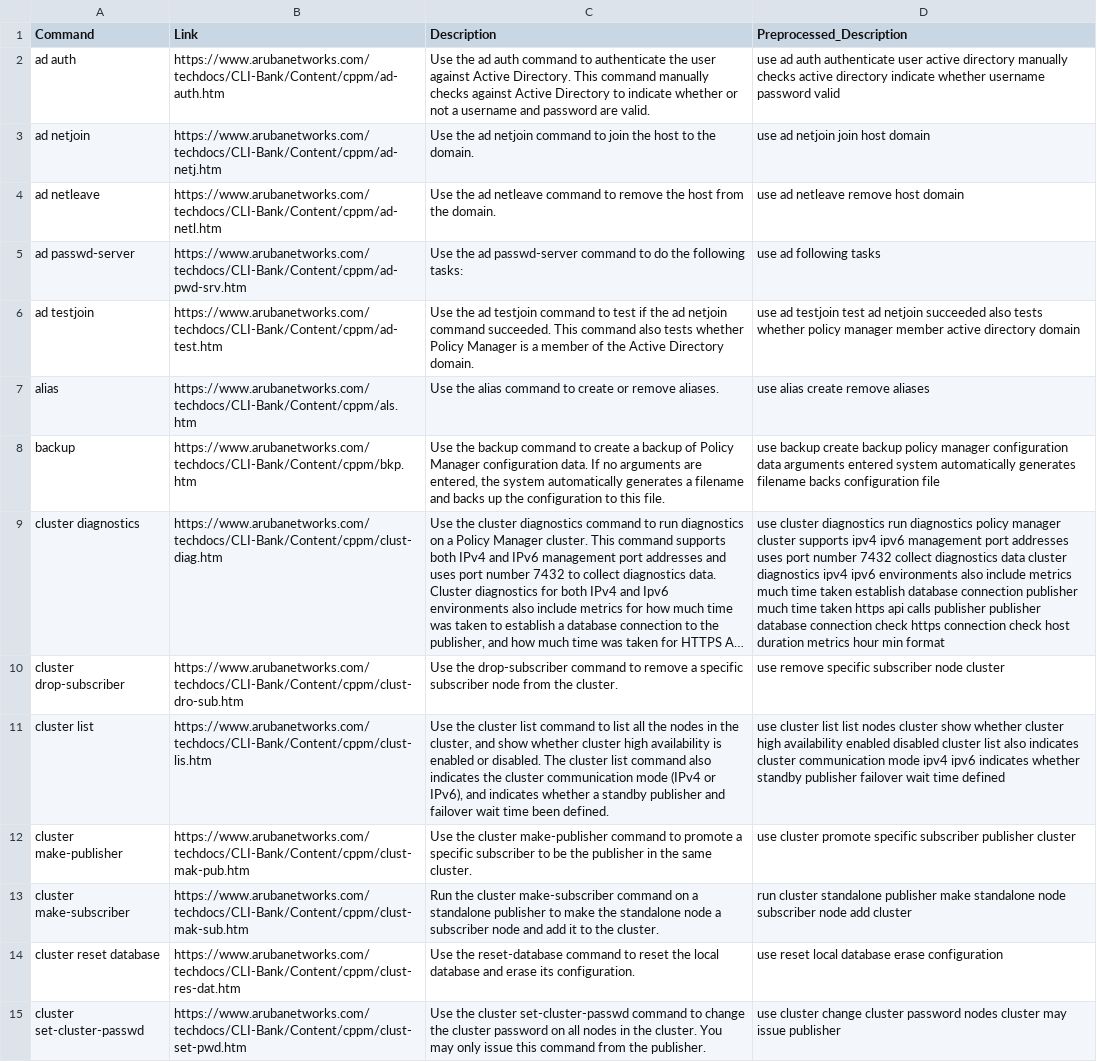
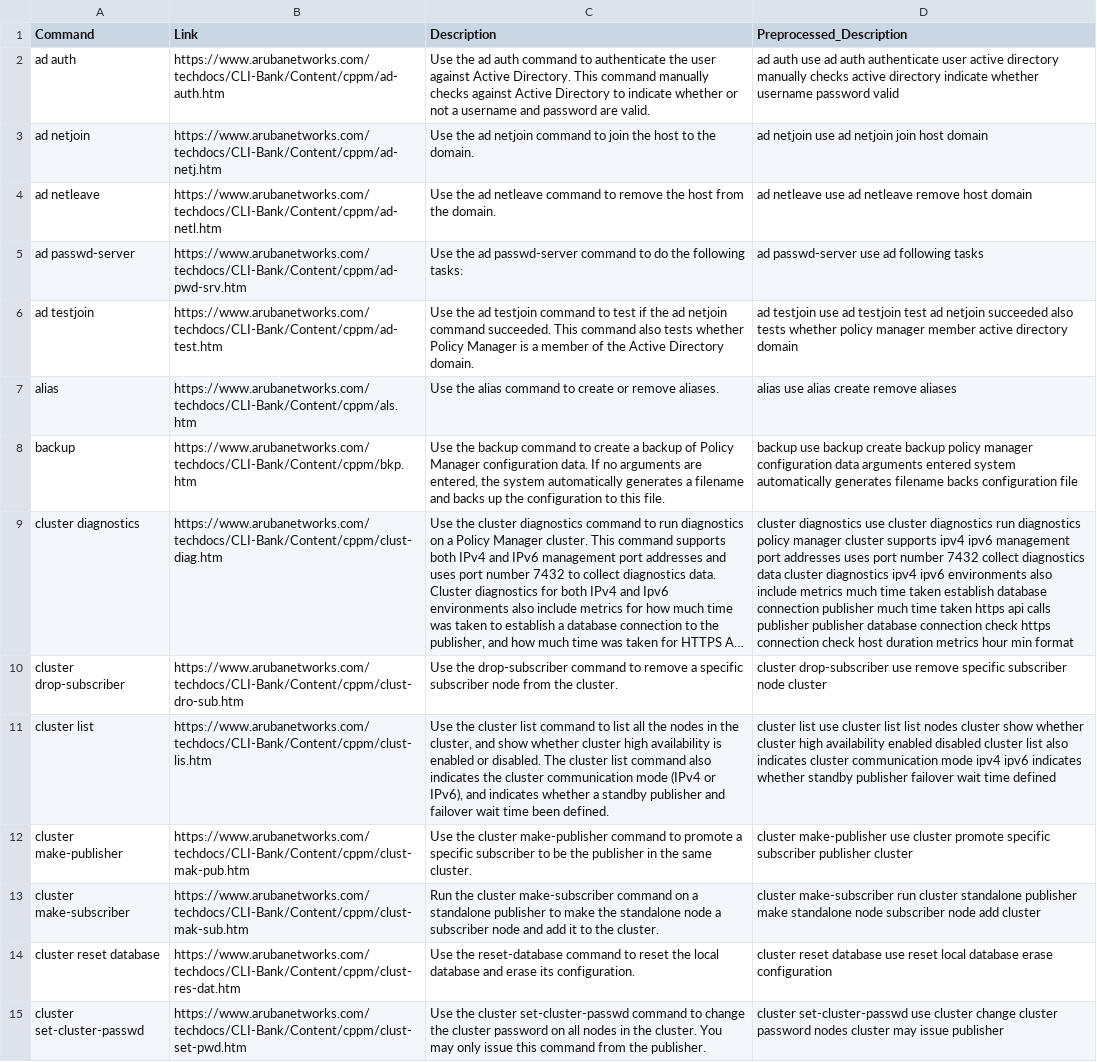
Before and after one commit to vikram-adhi/command-pros, a CSV file: dataset/CPPM/command_desc_preprocessed.csv, drawn as a sheet; only a part is shown; long unchanged cells end in …; the diff covers the shown part only; the diff names each change by its address in the sheet, - before the commit and + after, or states it on an @@ line.

```diff
--- a/dataset/CPPM/command_desc_preprocessed.csv
+++ b/dataset/CPPM/command_desc_preprocessed.csv
-D2 (Preprocessed_Description): use ad…
+D2 (Preprocessed_Description): ad auth use ad…
-D3 (Preprocessed_Description): use ad netjoin join host domain
+D3 (Preprocessed_Description): ad netjoin use ad netjoin join host domain
-D4 (Preprocessed_Description): use ad netleave remove host domain
+D4 (Preprocessed_Description): ad netleave use ad netleave remove host domain
-D5 (Preprocessed_Description): use ad following tasks
+D5 (Preprocessed_Description): ad passwd-server use ad following tasks
-D6 (Preprocessed_Description): use ad…
+D6 (Preprocessed_Description): ad testjoin use ad…
-D7 (Preprocessed_Description): use alias create remove aliases
+D7 (Preprocessed_Description): alias use alias create remove aliases
-D8 (Preprocessed_Description): use backup…
+D8 (Preprocessed_Description): backup use backup…
-D9 (Preprocessed_Description): use cluster…
+D9 (Preprocessed_Description): cluster diagnostics use cluster…
-D10 (Preprocessed_Description): use remove…
+D10 (Preprocessed_Description): cluster drop-subscriber use remove…
-D11 (Preprocessed_Description): use cluster…
+D11 (Preprocessed_Description): cluster list use cluster…
-D12 (Preprocessed_Description): use cluster…
+D12 (Preprocessed_Description): cluster make-publisher use cluster…
-D13 (Preprocessed_Description): run cluster…
+D13 (Preprocessed_Description): cluster make-subscriber run cluster…
-D14 (Preprocessed_Description): use reset…
+D14 (Preprocessed_Description): cluster reset database use reset…
-D15 (Preprocessed_Description): use cluster…
+D15 (Preprocessed_Description): cluster set-cluster-passwd use cluster…
```
Also changed, not shown: 63 edited cells elsewhere in this file, 3 other files.
